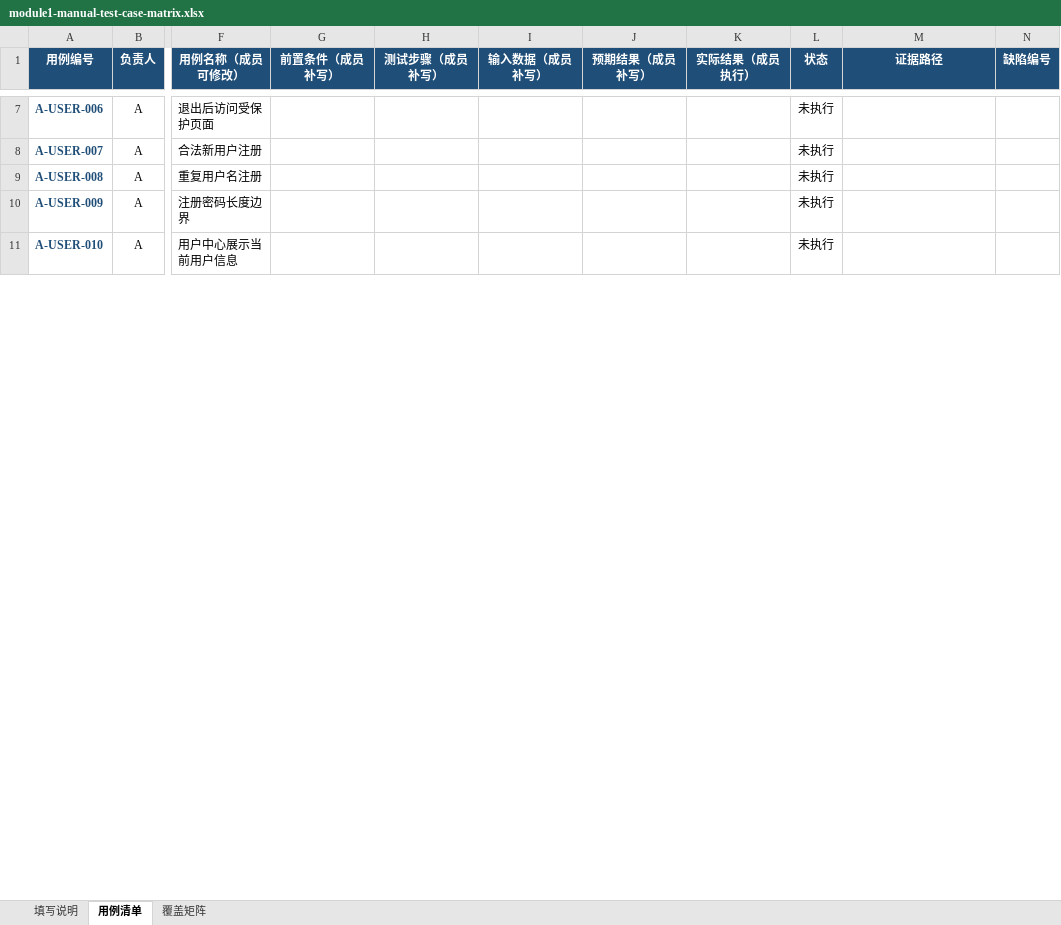
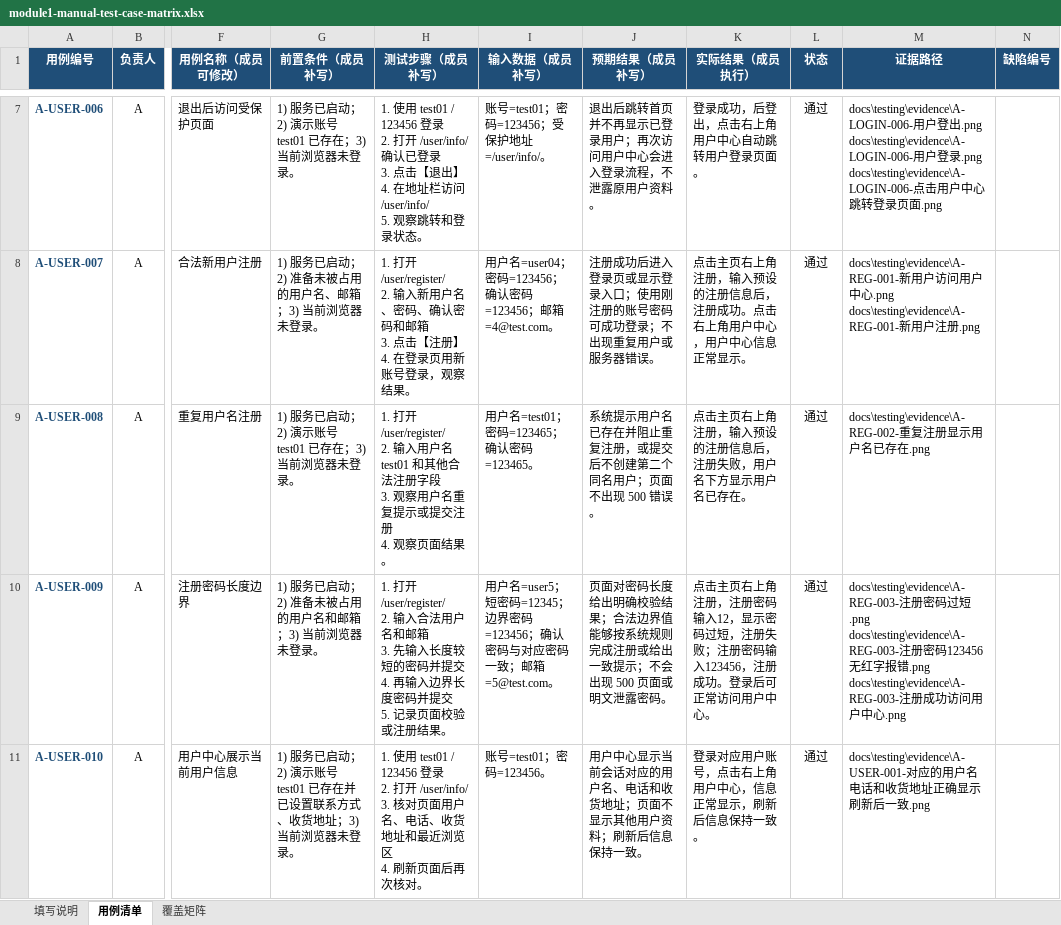
Before and after one commit to hilar1/fresh-quality-to-test, an Excel workbook: docs/testing/module1-manual-test-case-matrix.xlsx, sheet 用例清单, drawn as a sheet; only a part is shown, gaps mark what is left out; values as stored, in another font and other column widths than the file's, no borders; ↵ is a line break in a cell; the diff covers the shown part only; the diff names each change by its address in the sheet, - before the commit and + after, or states it on an @@ line.

```diff
--- a/docs/testing/module1-manual-test-case-matrix.xlsx (sheet 用例清单)
+++ b/docs/testing/module1-manual-test-case-matrix.xlsx (sheet 用例清单)
-G7 (前置条件（成员补写）): (empty)
+G7 (前置条件（成员补写）): 1) 服务已启动；2) 演示账号 test01 已存在；3) 当前浏览器未登录。
-H7 (测试步骤（成员补写）): (empty)
+H7 (测试步骤（成员补写）): 1. 使用 test01 / 123456 登录 ↵ 2. 打开 /user/info/ 确认已登录 ↵ 3. 点击【退出】 ↵ 4. 在地址栏访问 /user/info/ ↵ 5. 观察跳转和登录状态。
-I7 (输入数据（成员补写）): (empty)
+I7 (输入数据（成员补写）): 账号=test01；密码=123456；受保护地址=/user/info/。
-J7 (预期结果（成员补写）): (empty)
+J7 (预期结果（成员补写）): 退出后跳转首页并不再显示已登录用户；再次访问用户中心会进入登录流程，不泄露原用户资料。
-K7 (实际结果（成员执行）): (empty)
+K7 (实际结果（成员执行）): 登录成功，后登出，点击右上角用户中心自动跳转用户登录页面。
-L7:L11 (状态): 未执行
+L7:L11 (状态): 通过
-M7 (证据路径): (empty)
+M7 (证据路径): docs\testing\evidence\A-LOGIN-006-用户登出.png ↵ docs\testing\evidence\A-LOGIN-006-用户登录.png ↵ docs\testing\evidence\A-LOGIN-006-点击用户中心跳转登录页面.png
-G8 (前置条件（成员补写）): (empty)
+G8 (前置条件（成员补写）): 1) 服务已启动；2) 准备未被占用的用户名、邮箱；3) 当前浏览器未登录。
-H8 (测试步骤（成员补写）): (empty)
+H8 (测试步骤（成员补写）): 1. 打开 /user/register/ ↵ 2. 输入新用户名、密码、确认密码和邮箱 ↵ 3. 点击【注册】 ↵ 4. 在登录页用新账号登录，观察结果。
-I8 (输入数据（成员补写）): (empty)
+I8 (输入数据（成员补写）): 用户名=user04；密码=123456；确认密码=123456；邮箱=4@test.com。
-J8 (预期结果（成员补写）): (empty)
+J8 (预期结果（成员补写）): 注册成功后进入登录页或显示登录入口；使用刚注册的账号密码可成功登录；不出现重复用户或服务器错误。
-K8 (实际结果（成员执行）): (empty)
+K8 (实际结果（成员执行）): 点击主页右上角注册，输入预设的注册信息后，注册成功。点击右上角用户中心，用户中心信息正常显示。
-M8 (证据路径): (empty)
+M8 (证据路径): docs\testing\evidence\A-REG-001-新用户访问用户中心.png ↵ docs\testing\evidence\A-REG-001-新用户注册.png
-G9 (前置条件（成员补写）): (empty)
+G9 (前置条件（成员补写）): 1) 服务已启动；2) 演示账号 test01 已存在；3) 当前浏览器未登录。
-H9 (测试步骤（成员补写）): (empty)
+H9 (测试步骤（成员补写）): 1. 打开 /user/register/ ↵ 2. 输入用户名 test01 和其他合法注册字段 ↵ 3. 观察用户名重复提示或提交注册 ↵ 4. 观察页面结果。
-I9 (输入数据（成员补写）): (empty)
+I9 (输入数据（成员补写）): 用户名=test01；密码=123465；确认密码=123465。
-J9 (预期结果（成员补写）): (empty)
+J9 (预期结果（成员补写）): 系统提示用户名已存在并阻止重复注册，或提交后不创建第二个同名用户；页面不出现 500 错误。
-K9 (实际结果（成员执行）): (empty)
+K9 (实际结果（成员执行）): 点击主页右上角注册，输入预设的注册信息后，注册失败，用户名下方显示用户名已存在。
-M9 (证据路径): (empty)
+M9 (证据路径): docs\testing\evidence\A-REG-002-重复注册显示用户名已存在.png
-G10 (前置条件（成员补写）): (empty)
+G10 (前置条件（成员补写）): 1) 服务已启动；2) 准备未被占用的用户名和邮箱；3) 当前浏览器未登录。
-H10 (测试步骤（成员补写）): (empty)
+H10 (测试步骤（成员补写）): 1. 打开 /user/register/ ↵ 2. 输入合法用户名和邮箱 ↵ 3. 先输入长度较短的密码并提交 ↵ 4. 再输入边界长度密码并提交 ↵ 5. 记录页面校验或注册结果。
-I10 (输入数据（成员补写）): (empty)
+I10 (输入数据（成员补写）): 用户名=user5；短密码=12345；边界密码=123456；确认密码与对应密码一致；邮箱=5@test.com。
-J10 (预期结果（成员补写）): (empty)
+J10 (预期结果（成员补写）): 页面对密码长度给出明确校验结果；合法边界值能够按系统规则完成注册或给出一致提示；不会出现 500 页面或明文泄露密码。
-K10 (实际结果（成员执行）): (empty)
+K10 (实际结果（成员执行）): 点击主页右上角注册，注册密码输入12，显示密码过短，注册失败；注册密码输入123456，注册成功。登录后可正常访问用户中心。
-M10 (证据路径): (empty)
+M10 (证据路径): docs\testing\evidence\A-REG-003-注册密码过短.png ↵ docs\testing\evidence\A-REG-003-注册密码123456无红字报错.png ↵ docs\testing\evidence\A-REG-003-注册成功访问用户中心.png
-G11 (前置条件（成员补写）): (empty)
+G11 (前置条件（成员补写）): 1) 服务已启动；2) 演示账号 test01 已存在并已设置联系方式、收货地址；3) 当前浏览器未登录。
-H11 (测试步骤（成员补写）): (empty)
+H11 (测试步骤（成员补写）): 1. 使用 test01 / 123456 登录 ↵ 2. 打开 /user/info/ ↵ 3. 核对页面用户名、电话、收货地址和最近浏览区 ↵ 4. 刷新页面后再次核对。
-I11 (输入数据（成员补写）): (empty)
+I11 (输入数据（成员补写）): 账号=test01；密码=123456。
-J11 (预期结果（成员补写）): (empty)
+J11 (预期结果（成员补写）): 用户中心显示当前会话对应的用户名、电话和收货地址；页面不显示其他用户资料；刷新后信息保持一致。
-K11 (实际结果（成员执行）): (empty)
+K11 (实际结果（成员执行）): 登录对应用户账号，点击右上角用户中心，信息正常显示，刷新后信息保持一致。
-M11 (证据路径): (empty)
+M11 (证据路径): docs\testing\evidence\A-USER-001-对应的用户名电话和收货地址正确显示刷新后一致.png
```
Also changed, not shown: 132 edited cells and cell formats elsewhere in this sheet, sheet 覆盖矩阵.
